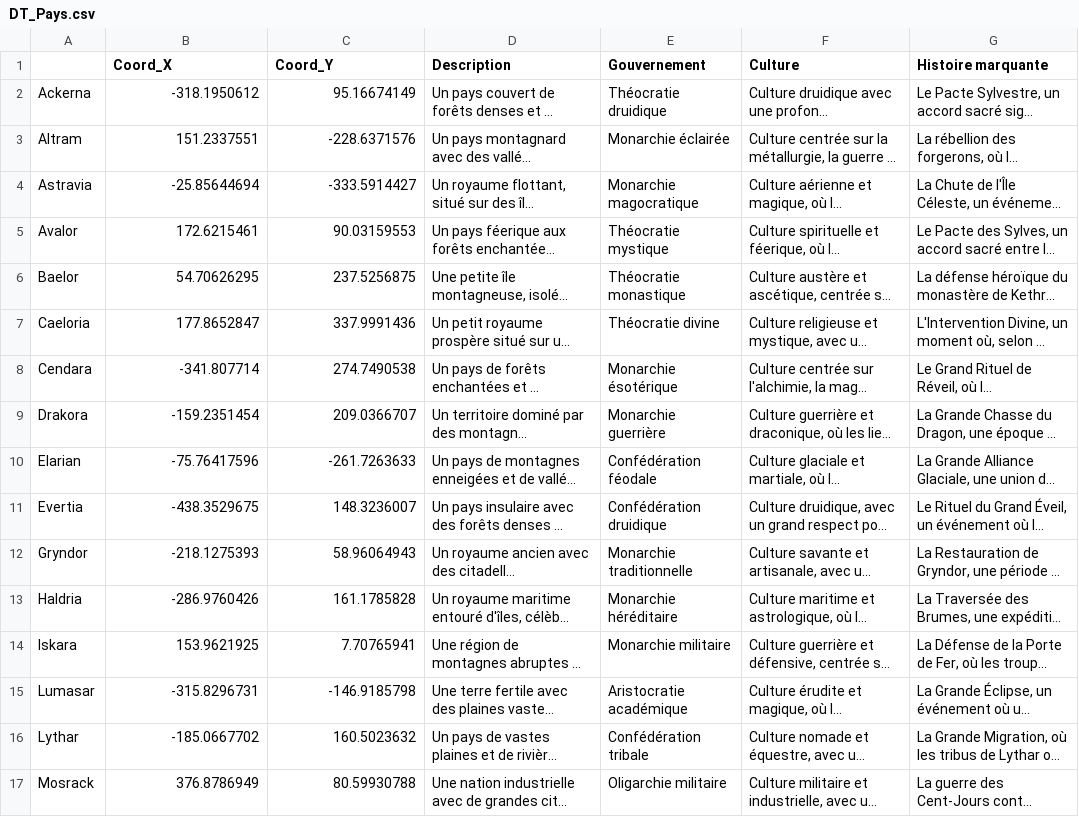
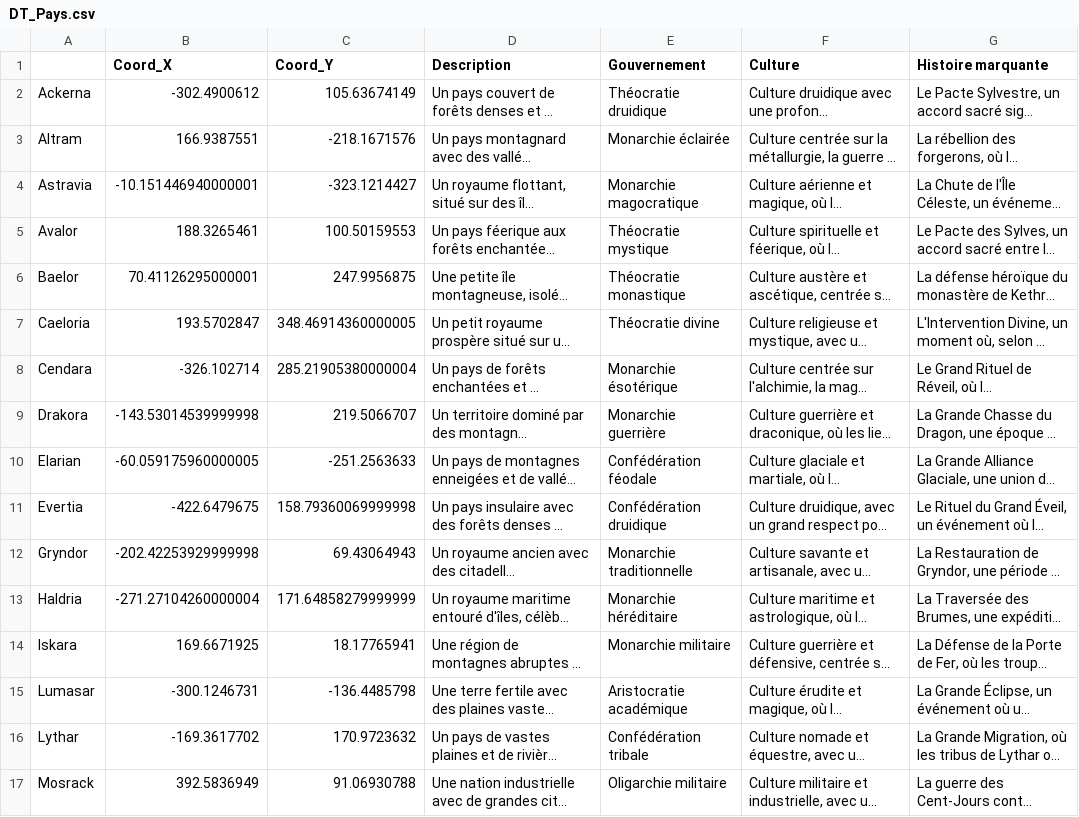
Before and after one commit to Nicolas456123/HybeliorWorldSite, a CSV file: Data/DT_Pays.csv, drawn as a sheet; only a part is shown; long unchanged cells end in …; the diff covers the shown part only; the diff names each change by its address in the sheet, - before the commit and + after, or states it on an @@ line.

```diff
--- a/Data/DT_Pays.csv
+++ b/Data/DT_Pays.csv
-B2 (Coord_X): -318.1950612
+B2 (Coord_X): -302.4900612
-C2 (Coord_Y): 95.16674149
+C2 (Coord_Y): 105.63674149
-B3 (Coord_X): 151.2337551
+B3 (Coord_X): 166.9387551
-C3 (Coord_Y): -228.6371576
+C3 (Coord_Y): -218.1671576
-B4 (Coord_X): -25.85644694
+B4 (Coord_X): -10.151446940000001
-C4 (Coord_Y): -333.5914427
+C4 (Coord_Y): -323.1214427
-B5 (Coord_X): 172.6215461
+B5 (Coord_X): 188.3265461
-C5 (Coord_Y): 90.03159553
+C5 (Coord_Y): 100.50159553
-B6 (Coord_X): 54.70626295
+B6 (Coord_X): 70.41126295000001
-C6 (Coord_Y): 237.5256875
+C6 (Coord_Y): 247.9956875
-B7 (Coord_X): 177.8652847
+B7 (Coord_X): 193.5702847
-C7 (Coord_Y): 337.9991436
+C7 (Coord_Y): 348.46914360000005
-B8 (Coord_X): -341.807714
+B8 (Coord_X): -326.102714
-C8 (Coord_Y): 274.7490538
+C8 (Coord_Y): 285.21905380000004
-B9 (Coord_X): -159.2351454
+B9 (Coord_X): -143.53014539999998
-C9 (Coord_Y): 209.0366707
+C9 (Coord_Y): 219.5066707
-B10 (Coord_X): -75.76417596
+B10 (Coord_X): -60.059175960000005
-C10 (Coord_Y): -261.7263633
+C10 (Coord_Y): -251.2563633
-B11 (Coord_X): -438.3529675
+B11 (Coord_X): -422.6479675
-C11 (Coord_Y): 148.3236007
+C11 (Coord_Y): 158.79360069999998
-B12 (Coord_X): -218.1275393
+B12 (Coord_X): -202.42253929999998
-C12 (Coord_Y): 58.96064943
+C12 (Coord_Y): 69.43064943
-B13 (Coord_X): -286.9760426
+B13 (Coord_X): -271.27104260000004
-C13 (Coord_Y): 161.1785828
+C13 (Coord_Y): 171.64858279999999
-B14 (Coord_X): 153.9621925
+B14 (Coord_X): 169.6671925
-C14 (Coord_Y): 7.70765941
+C14 (Coord_Y): 18.17765941
-B15 (Coord_X): -315.8296731
+B15 (Coord_X): -300.1246731
-C15 (Coord_Y): -146.9185798
+C15 (Coord_Y): -136.4485798
-B16 (Coord_X): -185.0667702
+B16 (Coord_X): -169.3617702
-C16 (Coord_Y): 160.5023632
+C16 (Coord_Y): 170.9723632
-B17 (Coord_X): 376.8786949
+B17 (Coord_X): 392.5836949
-C17 (Coord_Y): 80.59930788
+C17 (Coord_Y): 91.06930788
```
Also changed, not shown: 42 edited cells elsewhere in this file, Data/DT_Continents.csv, 1 other file.
